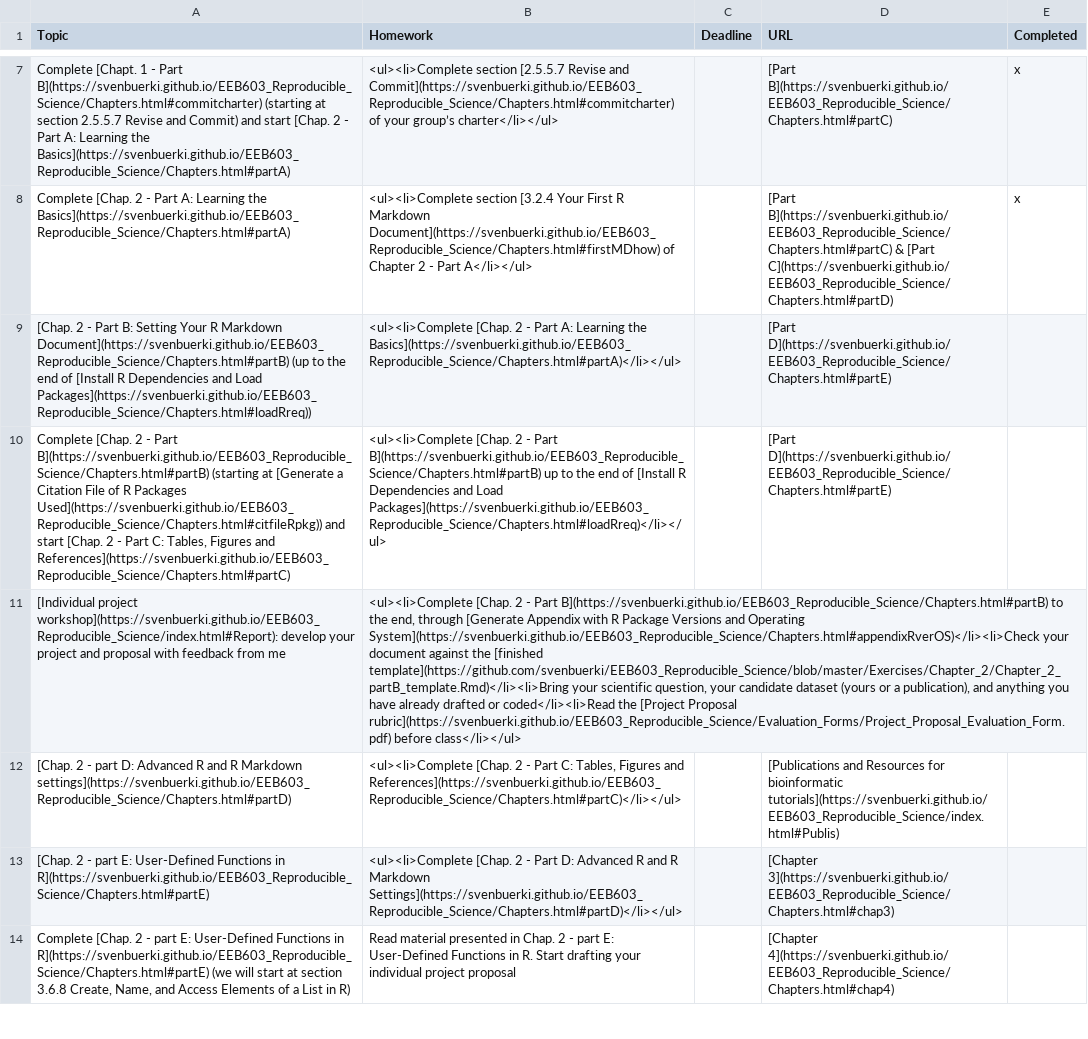
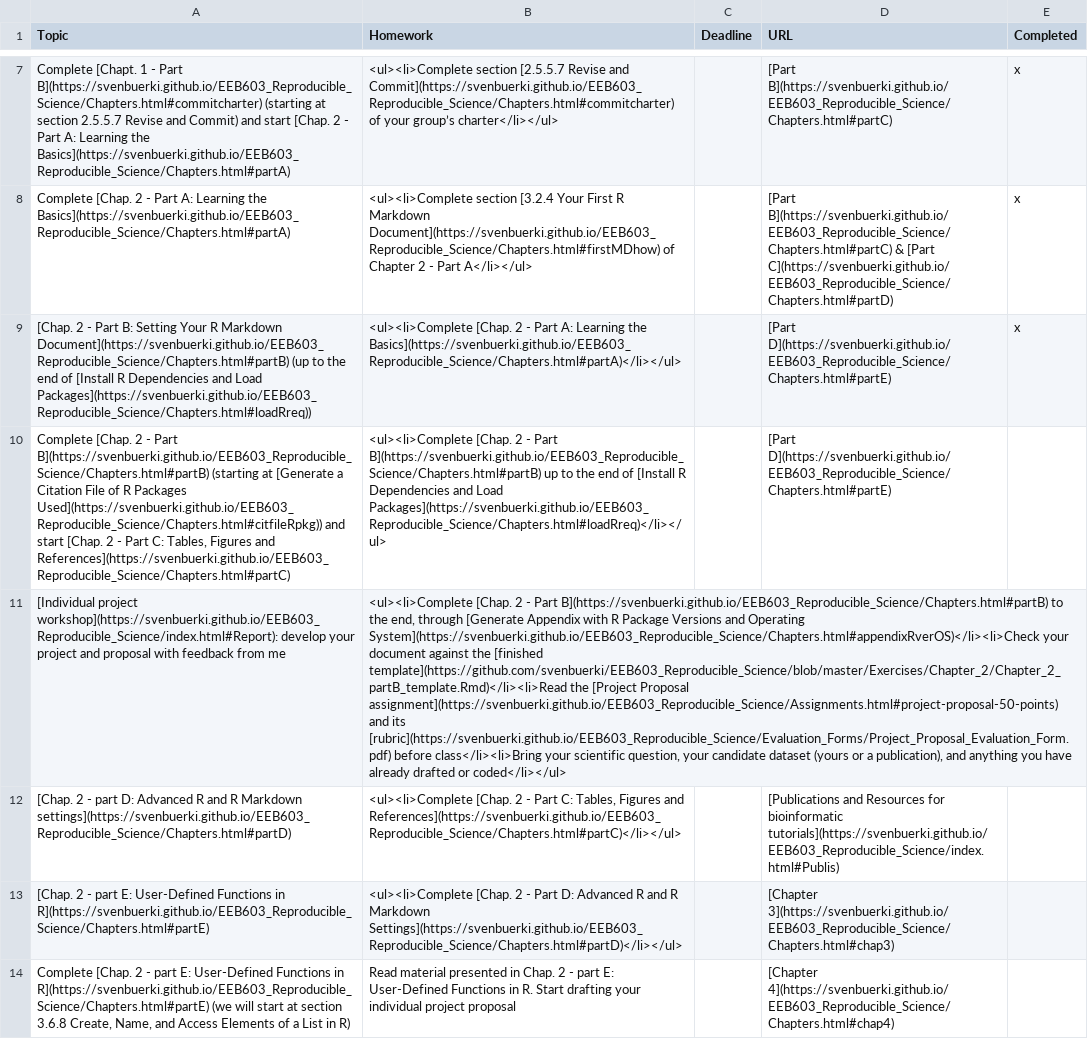
Before and after one commit to svenbuerki/EEB603_Reproducible_Science, a CSV file: Data/Timetable_EEB603_topic_tasks.csv, drawn as a sheet; only a part is shown, gaps mark what is left out; the diff names each change by its address in the sheet, - before the commit and + after, or states it on an @@ line.

Commit message:
Updated code in Chapter 2 - Part B (to install R packages) and updated schedule for w #5

```diff
--- a/Data/Timetable_EEB603_topic_tasks.csv
+++ b/Data/Timetable_EEB603_topic_tasks.csv
-E9 (Completed): (empty)
+E9 (Completed): x
-B11 (Homework): …the [finished template](https://github.com/svenbuerki/EEB603_Reproducible_Science/blob/master/Exercises/Chapter_2/Chapter_2_partB_template.Rmd)</li><li>Bring your scientific question, your candidate dataset (yours or a publication), and anything you have already drafted or coded</li><li>Read the [Project Proposal rubric](https://svenbuerki.github.io/EEB603_Reproducible_Science/Evaluation_Forms/Project_Proposal_Evaluation_Form.pdf) before class</li></ul>
+B11 (Homework): …the [finished template](https://github.com/svenbuerki/EEB603_Reproducible_Science/blob/master/Exercises/Chapter_2/Chapter_2_partB_template.Rmd)</li><li>Read the [Project Proposal assignment](https://svenbuerki.github.io/EEB603_Reproducible_Science/Assignments.html#project-proposal-50-points) and its [rubric](https://svenbuerki.github.io/EEB603_Reproducible_Science/Evaluation_Forms/Project_Proposal_Evaluation_Form.pdf) before class</li><li>Bring your scientific question, your candidate dataset (yours or a publication), and anything you have already drafted or coded</li></ul>
```
Also changed, not shown: 9 other files.
